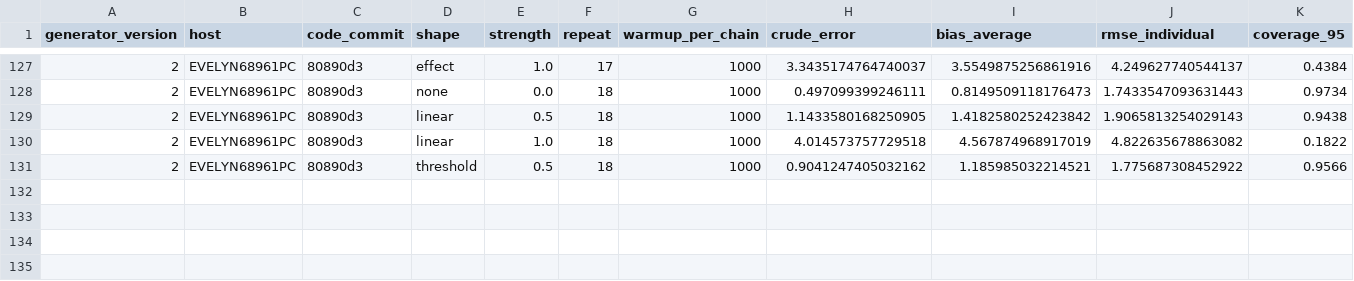
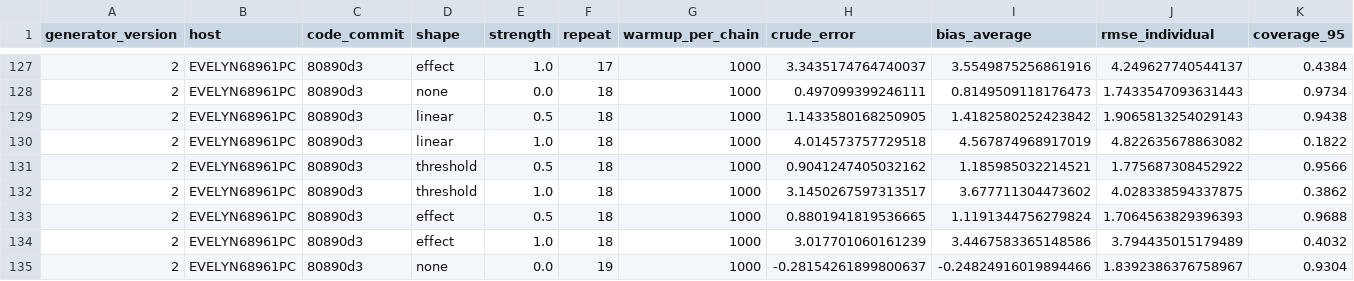
Before and after one commit to Evelyn68961/hidden-confounding-stress-test, a CSV file: results/generator-v2/forest_warmup_1000/EVELYN68961PC.csv, drawn as a sheet; only a part is shown, gaps mark what is left out; rows hold the shown columns only; the diff names each change by its address in the sheet, - before the commit and + after, or states it on an @@ line.

```diff
--- a/results/generator-v2/forest_warmup_1000/EVELYN68961PC.csv
+++ b/results/generator-v2/forest_warmup_1000/EVELYN68961PC.csv
+row 132: 2 | EVELYN68961PC | 80890d3 | threshold | 1.0 | 18 | 1000 | 3.1450267597313517 | 3.677711304473602 | 4.028338594337875 | 0.3862
+row 133: 2 | EVELYN68961PC | 80890d3 | effect | 0.5 | 18 | 1000 | 0.8801941819536665 | 1.1191344756279824 | 1.7064563829396393 | 0.9688
+row 134: 2 | EVELYN68961PC | 80890d3 | effect | 1.0 | 18 | 1000 | 3.017701060161239 | 3.4467583365148586 | 3.794435015179489 | 0.4032
+row 135: 2 | EVELYN68961PC | 80890d3 | none | 0.0 | 19 | 1000 | -0.28154261899800637 | -0.24824916019894466 | 1.8392386376758967 | 0.9304
```
Also changed, not shown: 1 other file.
